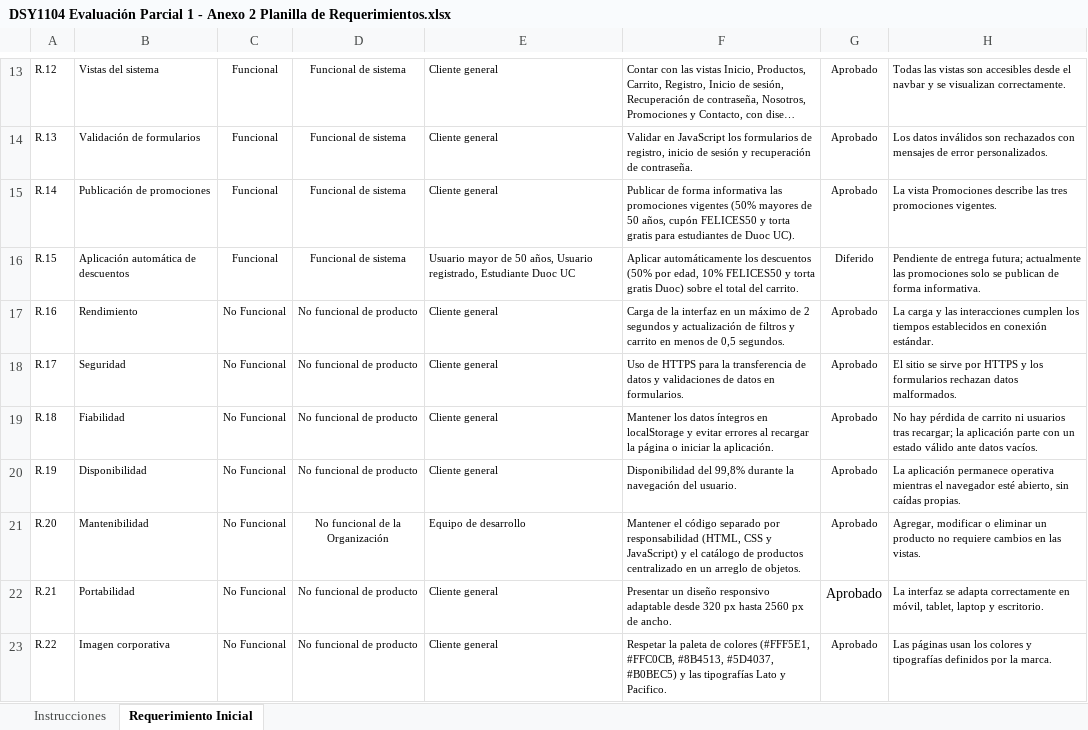
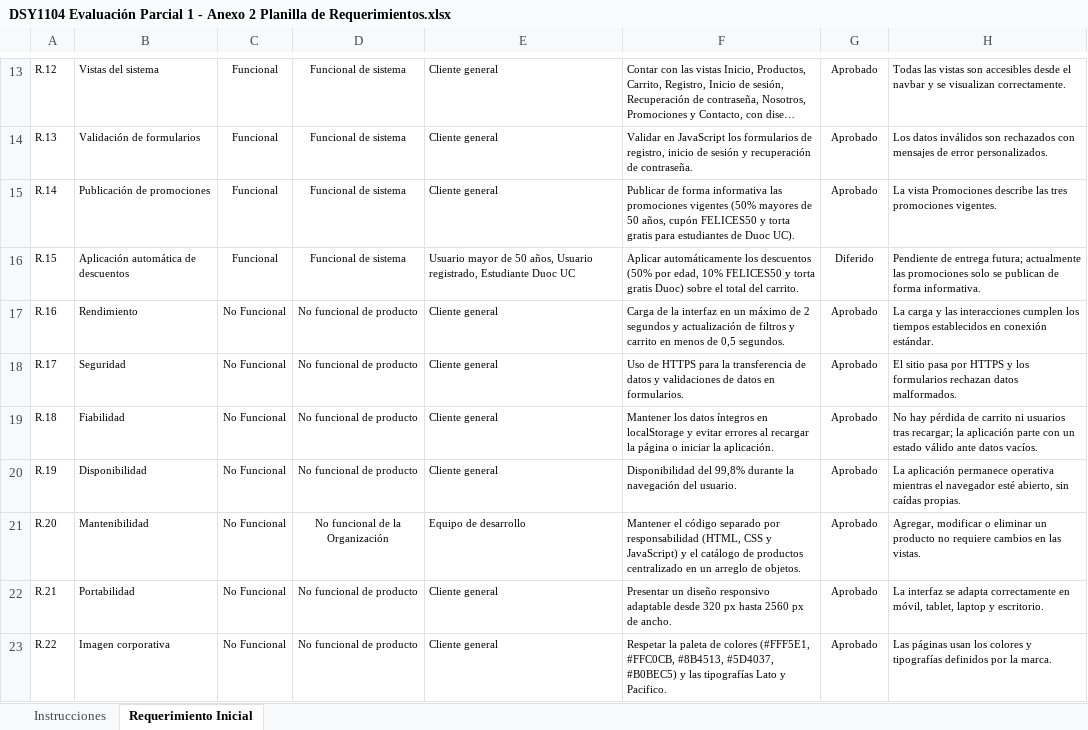
Before and after one commit to pauloriveross/Proyecto-Fullstack-II, an Excel workbook: DSY1104 Evaluación Parcial 1 - Anexo 2 Planilla de Requerimientos.xlsx, sheet Requerimiento Inicial, drawn as a sheet; only a part is shown, gaps mark what is left out; long unchanged cells end in …; values as stored, in another font and other column widths than the file's, no borders; the diff names each change by its address in the sheet, - before the commit and + after, or states it on an @@ line.

```diff
--- a/DSY1104 Evaluación Parcial 1 - Anexo 2 Planilla de Requerimientos.xlsx (sheet Requerimiento Inicial)
+++ b/DSY1104 Evaluación Parcial 1 - Anexo 2 Planilla de Requerimientos.xlsx (sheet Requerimiento Inicial)
-H18: El sitio se sirve por HTTPS…
+H18: El sitio pasa por HTTPS…
@@ G22 text size: smaller @@
```
Also changed, not shown: 1 other file.
